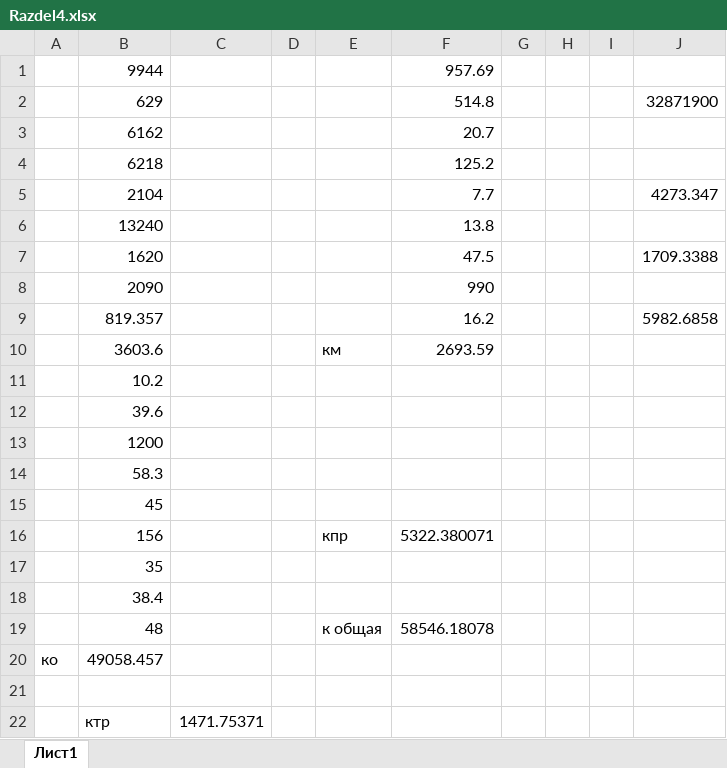
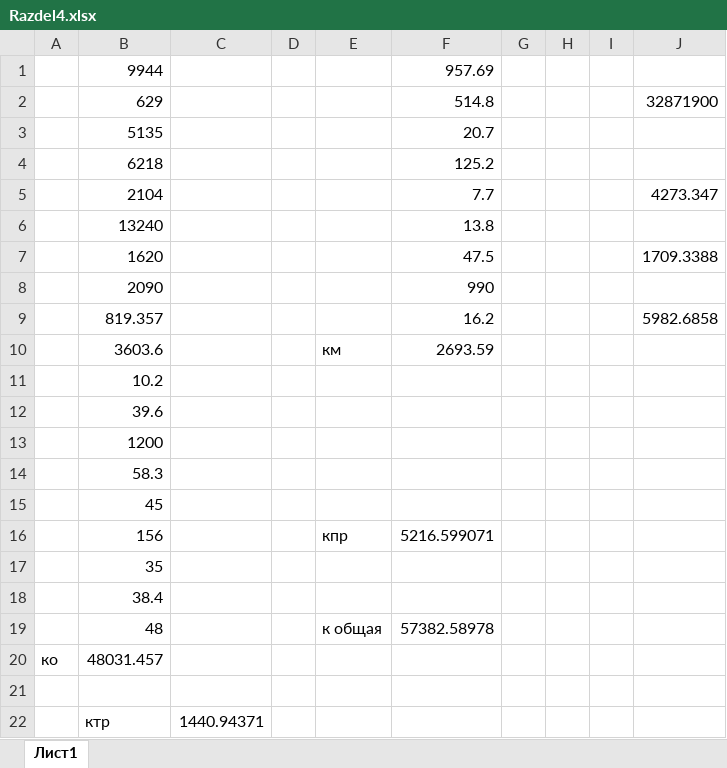
Before and after one commit to blackPrincess31/Kursach-, an Excel workbook: Razdel4.xlsx, sheet Лист1, drawn as a sheet; values as stored, in another font and other column widths than the file's, no borders; the diff names each change by its address in the sheet, - before the commit and + after, or states it on an @@ line.

```diff
--- a/Razdel4.xlsx (sheet Лист1)
+++ b/Razdel4.xlsx (sheet Лист1)
-B3: 6162
+B3: 5135
-F16: 5322.380071
+F16: 5216.599071
-F19: 58546.18078
+F19: 57382.58978
-B20: 49058.457
+B20: 48031.457
-C22: 1471.75371
+C22: 1440.94371
```
Also changed, not shown: 20 other files.
